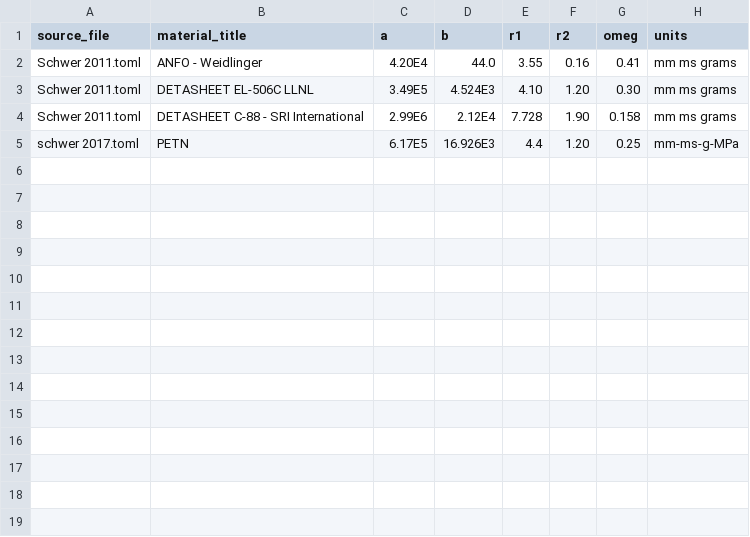
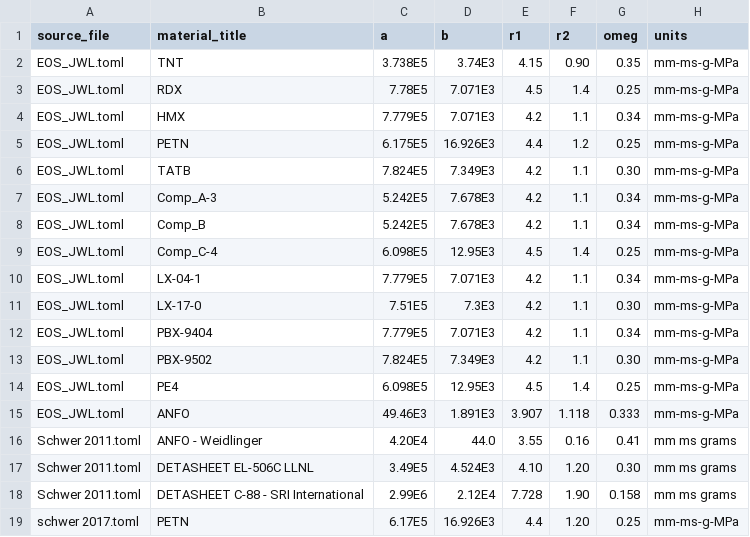
Before and after one commit to MaterialMap/MaterialMap.github.io, a CSV file: dist/eos-jwl-data.csv, drawn as a sheet.

```diff
--- a/dist/eos-jwl-data.csv
+++ b/dist/eos-jwl-data.csv
@@ -1,2 +1,16 @@
 source_file,material_title,a,b,r1,r2,omeg,units
+EOS_JWL.toml,TNT,3.738E5,3.74E3,4.15,0.90,0.35,mm-ms-g-MPa
+EOS_JWL.toml,RDX,7.78E5,7.071E3,4.5,1.4,0.25,mm-ms-g-MPa
+EOS_JWL.toml,HMX,7.779E5,7.071E3,4.2,1.1,0.34,mm-ms-g-MPa
+EOS_JWL.toml,PETN,6.175E5,16.926E3,4.4,1.2,0.25,mm-ms-g-MPa
+EOS_JWL.toml,TATB,7.824E5,7.349E3,4.2,1.1,0.30,mm-ms-g-MPa
+EOS_JWL.toml,Comp_A-3,5.242E5,7.678E3,4.2,1.1,0.34,mm-ms-g-MPa
+EOS_JWL.toml,Comp_B,5.242E5,7.678E3,4.2,1.1,0.34,mm-ms-g-MPa
+EOS_JWL.toml,Comp_C-4,6.098E5,12.95E3,4.5,1.4,0.25,mm-ms-g-MPa
+EOS_JWL.toml,LX-04-1,7.779E5,7.071E3,4.2,1.1,0.34,mm-ms-g-MPa
+EOS_JWL.toml,LX-17-0,7.51E5,7.3E3,4.2,1.1,0.30,mm-ms-g-MPa
+EOS_JWL.toml,PBX-9404,7.779E5,7.071E3,4.2,1.1,0.34,mm-ms-g-MPa
+EOS_JWL.toml,PBX-9502,7.824E5,7.349E3,4.2,1.1,0.30,mm-ms-g-MPa
+EOS_JWL.toml,PE4,6.098E5,12.95E3,4.5,1.4,0.25,mm-ms-g-MPa
+EOS_JWL.toml,ANFO,49.46E3,1.891E3,3.907,1.118,0.333,mm-ms-g-MPa
 Schwer 2011.toml,ANFO - Weidlinger,4.20E4,44.0,3.55,0.16,0.41,mm ms grams
```
Also changed, not shown: 1 other file.
